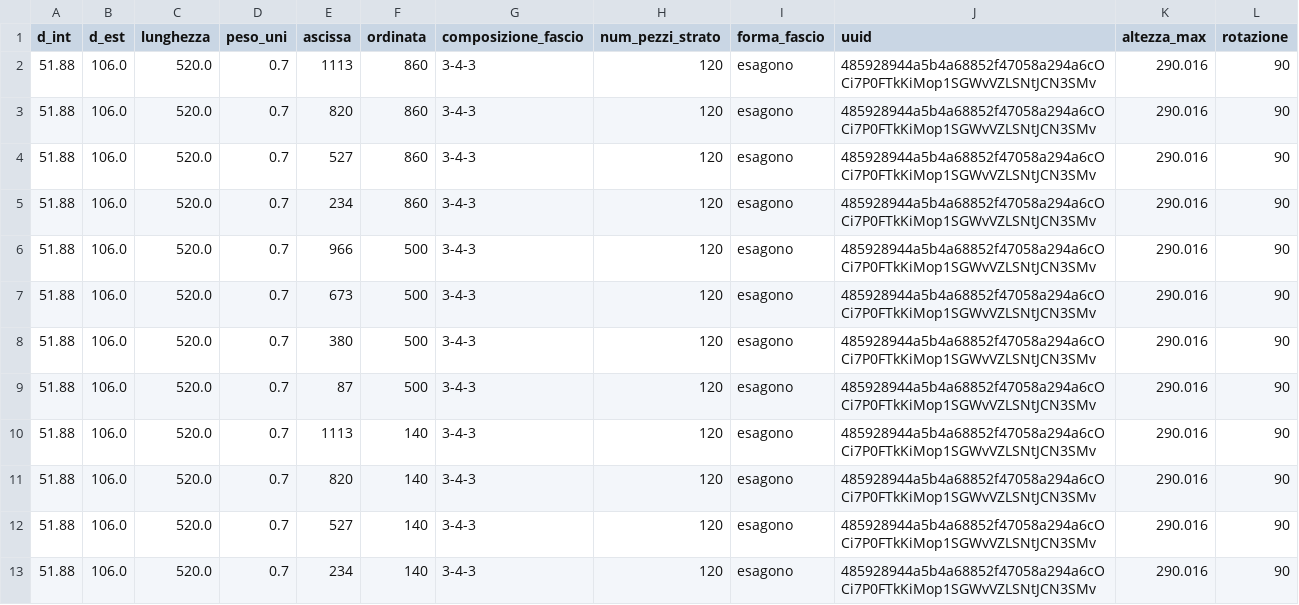
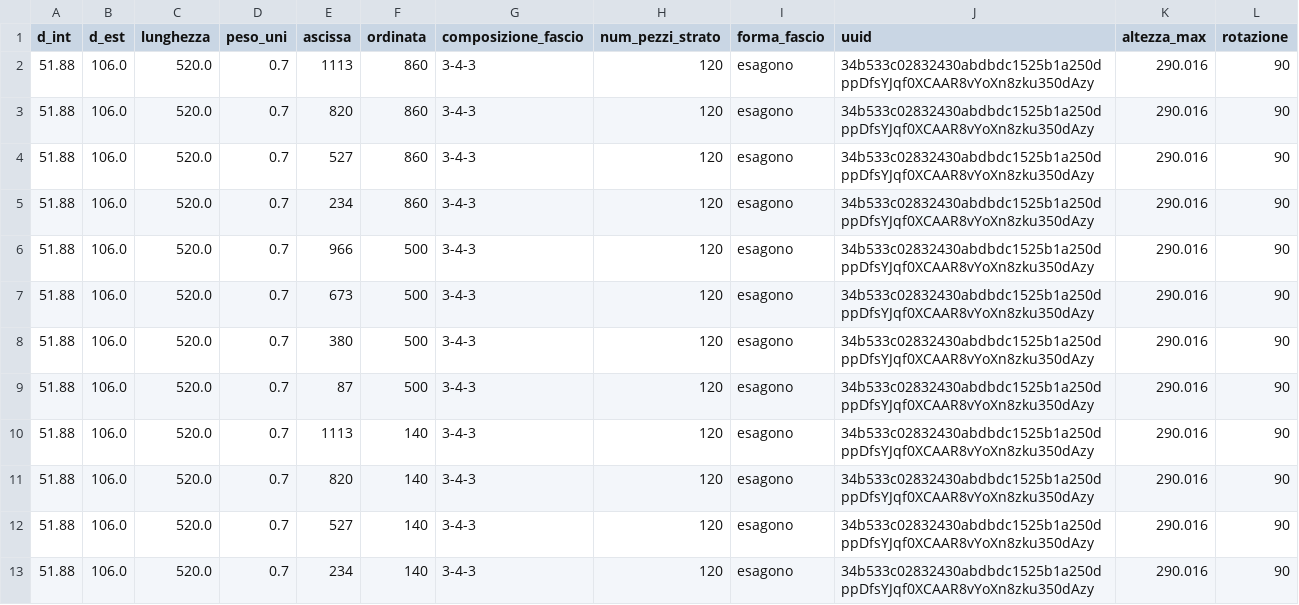
Before and after one commit to Tagliente-Simone/hexagon, a CSV file: 106coordinate_esagoni.csv, drawn as a sheet.

```diff
--- a/106coordinate_esagoni.csv
+++ b/106coordinate_esagoni.csv
@@ -1,13 +1,13 @@
 d_int,d_est,lunghezza,peso_uni,ascissa,ordinata,composizione_fascio,num_pezzi_strato,forma_fascio,uuid,altezza_max,rotazione
-51.88,106.0,520.0,0.7,1113,860,3-4-3,120,esagono,485928944a5b4a68852f47058a294a6cOCi7P0FTkKiMop1SGWvVZLSNtJCN3SMv,290.016,90
-51.88,106.0,520.0,0.7,820,860,3-4-3,120,esagono,485928944a5b4a68852f47058a294a6cOCi7P0FTkKiMop1SGWvVZLSNtJCN3SMv,290.016,90
-51.88,106.0,520.0,0.7,527,860,3-4-3,120,esagono,485928944a5b4a68852f47058a294a6cOCi7P0FTkKiMop1SGWvVZLSNtJCN3SMv,290.016,90
-51.88,106.0,520.0,0.7,234,860,3-4-3,120,esagono,485928944a5b4a68852f47058a294a6cOCi7P0FTkKiMop1SGWvVZLSNtJCN3SMv,290.016,90
-51.88,106.0,520.0,0.7,966,500,3-4-3,120,esagono,485928944a5b4a68852f47058a294a6cOCi7P0FTkKiMop1SGWvVZLSNtJCN3SMv,290.016,90
-51.88,106.0,520.0,0.7,673,500,3-4-3,120,esagono,485928944a5b4a68852f47058a294a6cOCi7P0FTkKiMop1SGWvVZLSNtJCN3SMv,290.016,90
-51.88,106.0,520.0,0.7,380,500,3-4-3,120,esagono,485928944a5b4a68852f47058a294a6cOCi7P0FTkKiMop1SGWvVZLSNtJCN3SMv,290.016,90
-51.88,106.0,520.0,0.7,87,500,3-4-3,120,esagono,485928944a5b4a68852f47058a294a6cOCi7P0FTkKiMop1SGWvVZLSNtJCN3SMv,290.016,90
-51.88,106.0,520.0,0.7,1113,140,3-4-3,120,esagono,485928944a5b4a68852f47058a294a6cOCi7P0FTkKiMop1SGWvVZLSNtJCN3SMv,290.016,90
-51.88,106.0,520.0,0.7,820,140,3-4-3,120,esagono,485928944a5b4a68852f47058a294a6cOCi7P0FTkKiMop1SGWvVZLSNtJCN3SMv,290.016,90
-51.88,106.0,520.0,0.7,527,140,3-4-3,120,esagono,485928944a5b4a68852f47058a294a6cOCi7P0FTkKiMop1SGWvVZLSNtJCN3SMv,290.016,90
-51.88,106.0,520.0,0.7,234,140,3-4-3,120,esagono,485928944a5b4a68852f47058a294a6cOCi7P0FTkKiMop1SGWvVZLSNtJCN3SMv,290.016,90
+51.88,106.0,520.0,0.7,1113,860,3-4-3,120,esagono,34b533c02832430abdbdc1525b1a250dppDfsYJqf0XCAAR8vYoXn8zku350dAzy,290.016,90
+51.88,106.0,520.0,0.7,820,860,3-4-3,120,esagono,34b533c02832430abdbdc1525b1a250dppDfsYJqf0XCAAR8vYoXn8zku350dAzy,290.016,90
+51.88,106.0,520.0,0.7,527,860,3-4-3,120,esagono,34b533c02832430abdbdc1525b1a250dppDfsYJqf0XCAAR8vYoXn8zku350dAzy,290.016,90
+51.88,106.0,520.0,0.7,234,860,3-4-3,120,esagono,34b533c02832430abdbdc1525b1a250dppDfsYJqf0XCAAR8vYoXn8zku350dAzy,290.016,90
+51.88,106.0,520.0,0.7,966,500,3-4-3,120,esagono,34b533c02832430abdbdc1525b1a250dppDfsYJqf0XCAAR8vYoXn8zku350dAzy,290.016,90
+51.88,106.0,520.0,0.7,673,500,3-4-3,120,esagono,34b533c02832430abdbdc1525b1a250dppDfsYJqf0XCAAR8vYoXn8zku350dAzy,290.016,90
+51.88,106.0,520.0,0.7,380,500,3-4-3,120,esagono,34b533c02832430abdbdc1525b1a250dppDfsYJqf0XCAAR8vYoXn8zku350dAzy,290.016,90
+51.88,106.0,520.0,0.7,87,500,3-4-3,120,esagono,34b533c02832430abdbdc1525b1a250dppDfsYJqf0XCAAR8vYoXn8zku350dAzy,290.016,90
+51.88,106.0,520.0,0.7,1113,140,3-4-3,120,esagono,34b533c02832430abdbdc1525b1a250dppDfsYJqf0XCAAR8vYoXn8zku350dAzy,290.016,90
+51.88,106.0,520.0,0.7,820,140,3-4-3,120,esagono,34b533c02832430abdbdc1525b1a250dppDfsYJqf0XCAAR8vYoXn8zku350dAzy,290.016,90
+51.88,106.0,520.0,0.7,527,140,3-4-3,120,esagono,34b533c02832430abdbdc1525b1a250dppDfsYJqf0XCAAR8vYoXn8zku350dAzy,290.016,90
+51.88,106.0,520.0,0.7,234,140,3-4-3,120,esagono,34b533c02832430abdbdc1525b1a250dppDfsYJqf0XCAAR8vYoXn8zku350dAzy,290.016,90
```
Also changed, not shown: 106coordinate_esagoni_asimmetrico.csv, 106coordinate_trapezi.csv, 1 other file.
